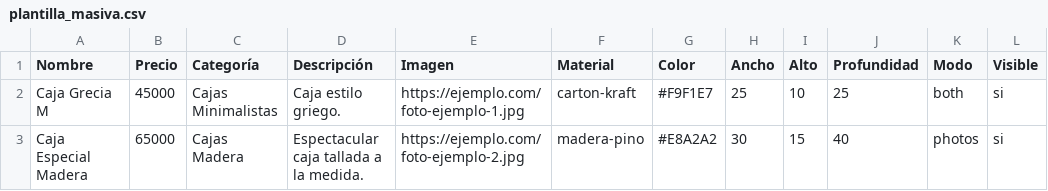
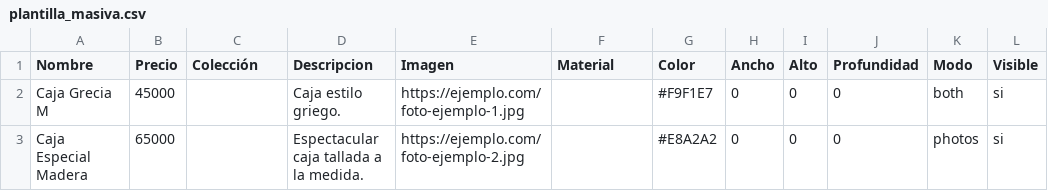
Before and after one commit to andrexmore001/tiendaluz, a CSV file: public/plantilla_masiva.csv, drawn as a sheet; only a part is shown; the diff names each change by its address in the sheet, - before the commit and + after, or states it on an @@ line.

```diff
--- a/public/plantilla_masiva.csv
+++ b/public/plantilla_masiva.csv
-C1: Categoría
+C1: Colección
-D1: Descripción
+D1: Descripcion
-C2 (Colección): Cajas Minimalistas
+C2 (Colección): (empty)
-F2 (Material): carton-kraft
+F2 (Material): (empty)
-H2 (Ancho): 25
+H2 (Ancho): 0
-I2 (Alto): 10
+I2 (Alto): 0
-J2 (Profundidad): 25
+J2 (Profundidad): 0
-C3 (Colección): Cajas Madera
+C3 (Colección): (empty)
-F3 (Material): madera-pino
+F3 (Material): (empty)
-H3 (Ancho): 30
+H3 (Ancho): 0
-I3 (Alto): 15
+I3 (Alto): 0
-J3 (Profundidad): 40
+J3 (Profundidad): 0
```
Also changed, not shown: 10 other files.
